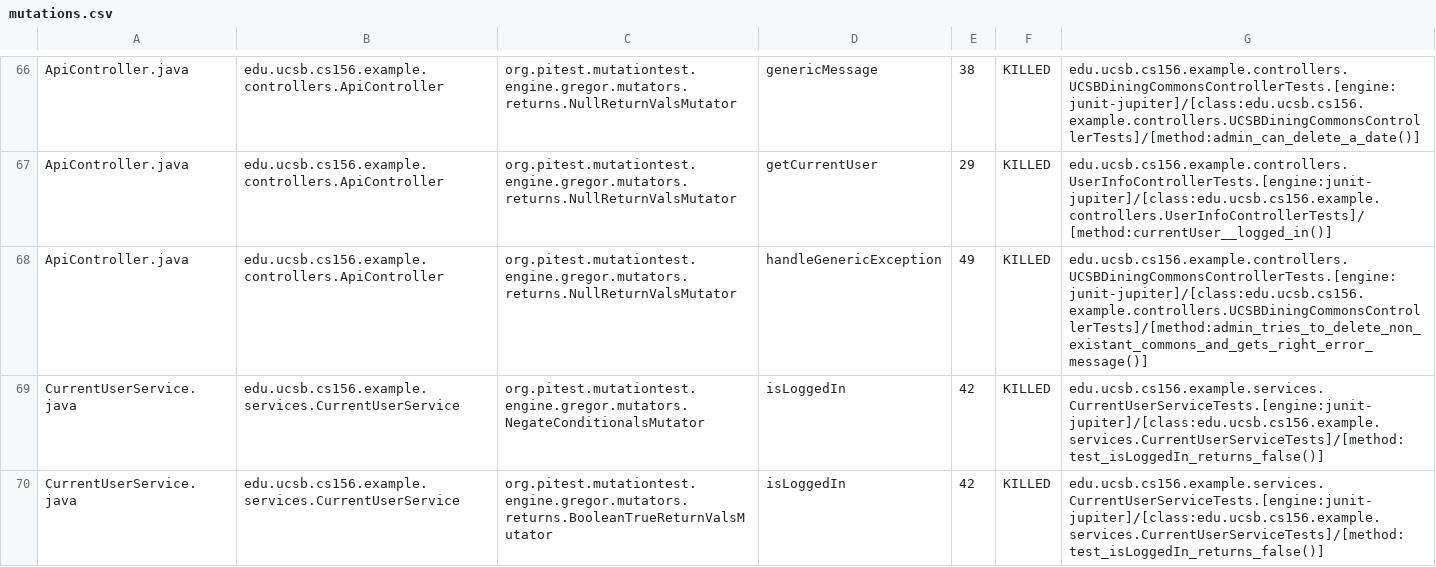
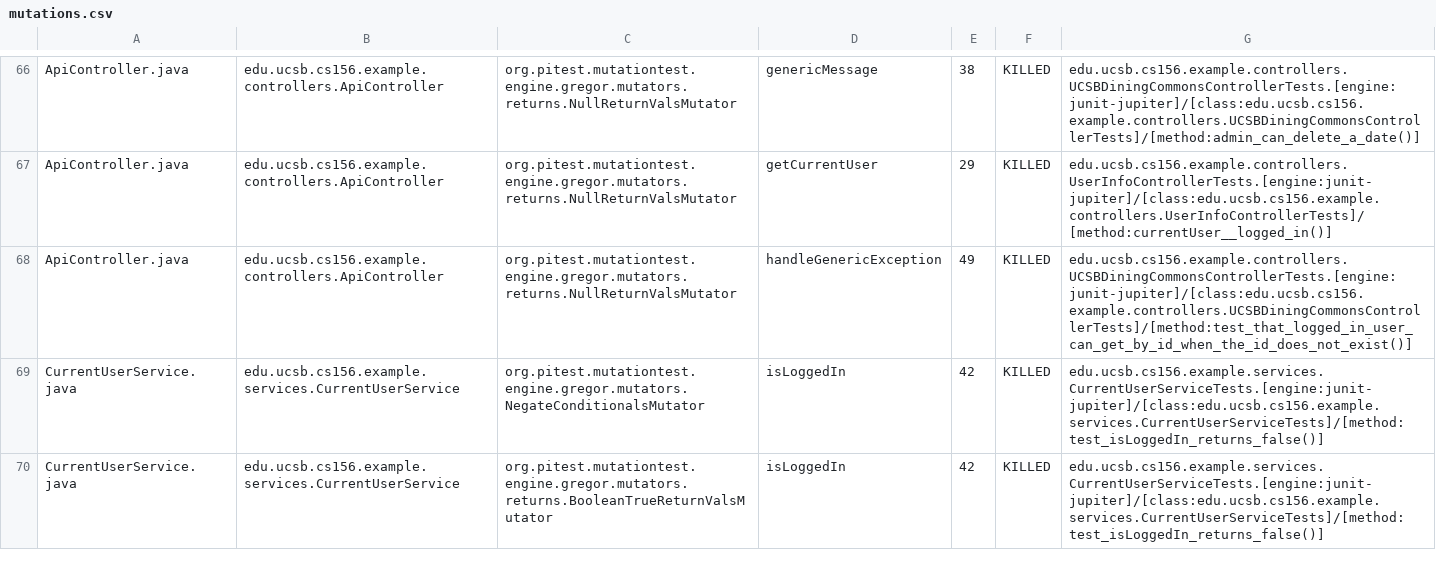
Before and after one commit to ucsb-cs156-s24/team03-s24-4pm-3, a CSV file: prs/70/pitest/mutations.csv, drawn as a sheet; only a part is shown, gaps mark what is left out.

Commit message:
Deploying to gh-pages from @ ucsb-cs156-s24/team03-s24-4pm-3@b0a88dfb6cb359747394b92d26c402accc782465 🚀

```diff
--- a/prs/70/pitest/mutations.csv
+++ b/prs/70/pitest/mutations.csv
@@ -67,3 +67,3 @@ ApiController.java,edu.ucsb.cs156.example.controllers.ApiController,org.pitest.m
 ApiController.java,edu.ucsb.cs156.example.controllers.ApiController,org.pitest.mutationtest.engine.gregor.mutators.returns.NullReturnValsMutator,getCurrentUser,29,KILLED,edu.ucsb.cs156.example.controllers.UserInfoControllerTests.[engine:junit-jupiter]/[class:edu.ucsb.cs156.example.controllers.UserInfoControllerTests]/[method:currentUser__logged_in()]
-ApiController.java,edu.ucsb.cs156.example.controllers.ApiController,org.pitest.mutationtest.engine.gregor.mutators.returns.NullReturnValsMutator,handleGenericException,49,KILLED,edu.ucsb.cs156.example.controllers.UCSBDiningCommonsControllerTests.[engine:junit-jupiter]/[class:edu.ucsb.cs156.example.controllers.UCSBDiningCommonsControllerTests]/[method:admin_tries_to_delete_non_existant_commons_and_gets_right_error_message()]
+ApiController.java,edu.ucsb.cs156.example.controllers.ApiController,org.pitest.mutationtest.engine.gregor.mutators.returns.NullReturnValsMutator,handleGenericException,49,KILLED,edu.ucsb.cs156.example.controllers.UCSBDiningCommonsControllerTests.[engine:junit-jupiter]/[class:edu.ucsb.cs156.example.controllers.UCSBDiningCommonsControllerTests]/[method:test_that_logged_in_user_can_get_by_id_when_the_id_does_not_exist()]
 CurrentUserService.java,edu.ucsb.cs156.example.services.CurrentUserService,org.pitest.mutationtest.engine.gregor.mutators.NegateConditionalsMutator,isLoggedIn,42,KILLED,edu.ucsb.cs156.example.services.CurrentUserServiceTests.[engine:junit-jupiter]/[class:edu.ucsb.cs156.example.services.CurrentUserServiceTests]/[method:test_isLoggedIn_returns_false()]
```
Also changed, not shown: 13 other files.
